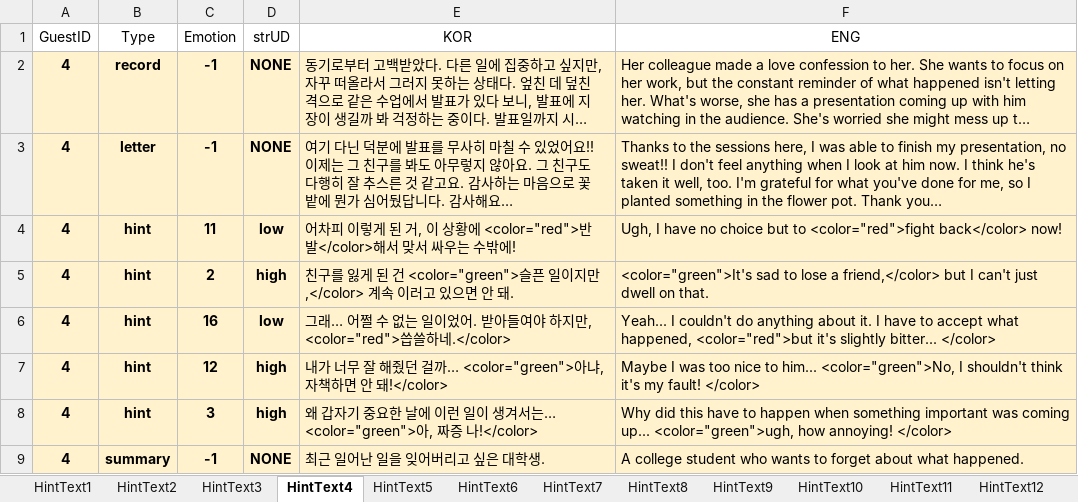
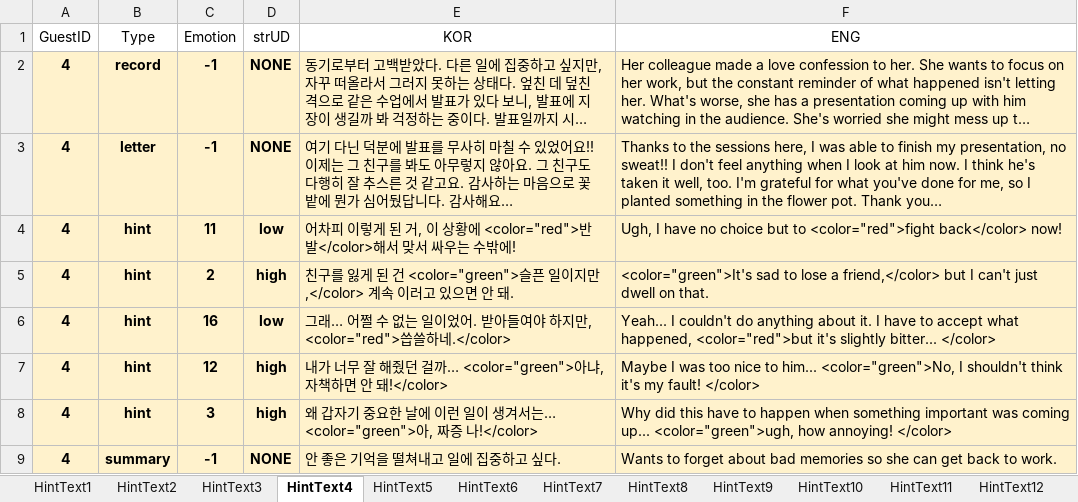
Before and after one commit to EUSTRESS/Cloud-Factory, an Excel workbook: Cloud_Factory/Assets/Scripts/KCH/scripts/RLHDB.xlsx, sheet HintText4, drawn as a sheet; long unchanged cells end in …; values as stored, in another font and other column widths than the file's, no borders; the diff names each change by its address in the sheet, - before the commit and + after, or states it on an @@ line.

```diff
--- a/Cloud_Factory/Assets/Scripts/KCH/scripts/RLHDB.xlsx (sheet HintText4)
+++ b/Cloud_Factory/Assets/Scripts/KCH/scripts/RLHDB.xlsx (sheet HintText4)
-E9 (KOR): 최근 일어난 일을 잊어버리고 싶은 대학생.
+E9 (KOR): 안 좋은 기억을 떨쳐내고 일에 집중하고 싶다.
-F9 (ENG): A college student who wants to forget about what happened.
+F9 (ENG): Wants to forget about bad memories so she can get back to work.
```
Also changed, not shown: sheet HintText7, sheet HintText2, sheet HintText6, sheet HintText15, sheet HintText14, sheet HintText10, 13 more sheets, 17 other files.
